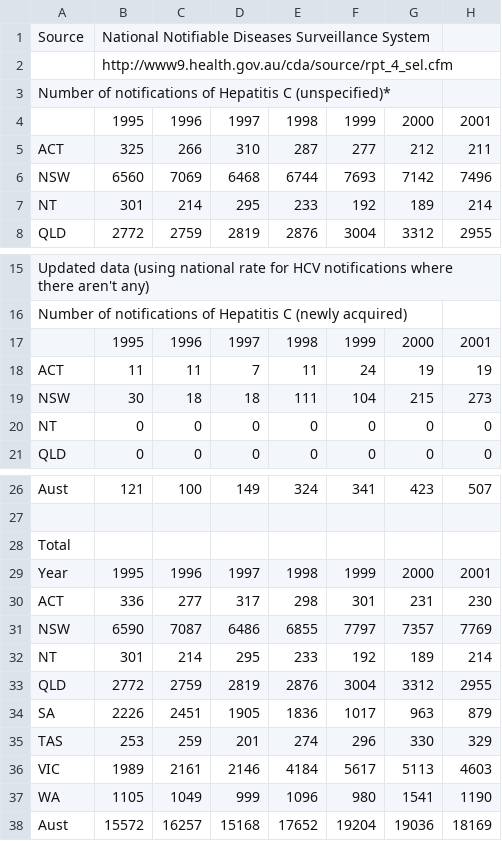
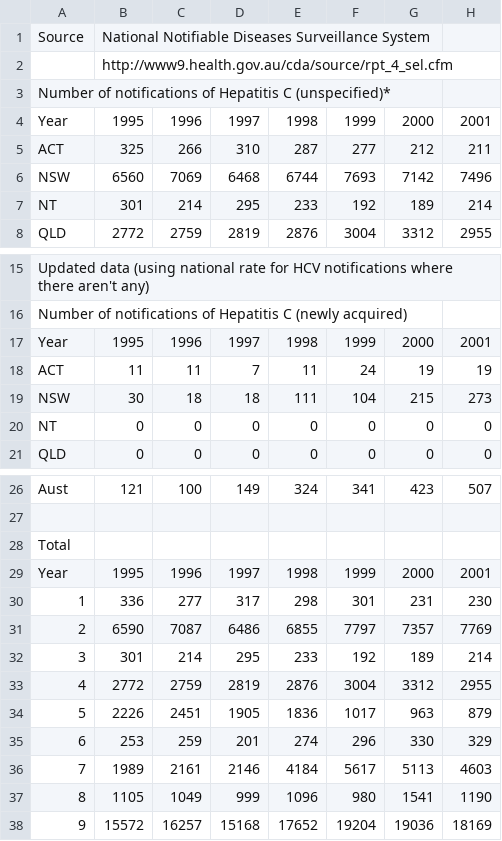
Before and after one commit to JamesJansson/EpiML, a CSV file: data/statenotifications.csv, drawn as a sheet; only a part is shown, gaps mark what is left out; the diff names each change by its address in the sheet, - before the commit and + after, or states it on an @@ line.

Commit message:
Reading in sex and state data

```diff
--- a/data/statenotifications.csv
+++ b/data/statenotifications.csv
-A4: (empty)
+A4: Year
-A17: (empty)
+A17: Year
-A30: ACT
+A30: 1
-A31: NSW
+A31: 2
-A32: NT
+A32: 3
-A33: QLD
+A33: 4
-A34: SA
+A34: 5
-A35: TAS
+A35: 6
-A36: VIC
+A36: 7
-A37: WA
+A37: 8
-A38: Aust
+A38: 9
```
Also changed, not shown: 4 other files.
